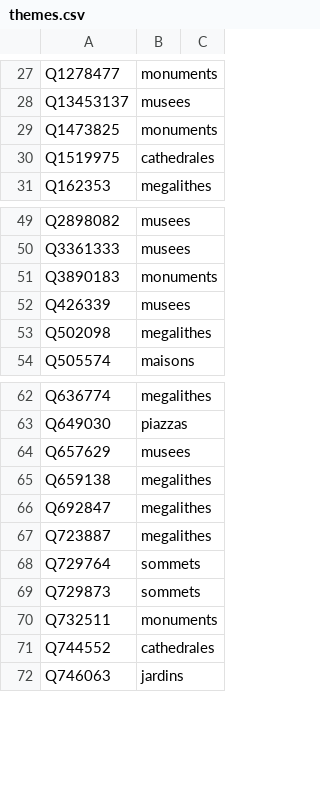
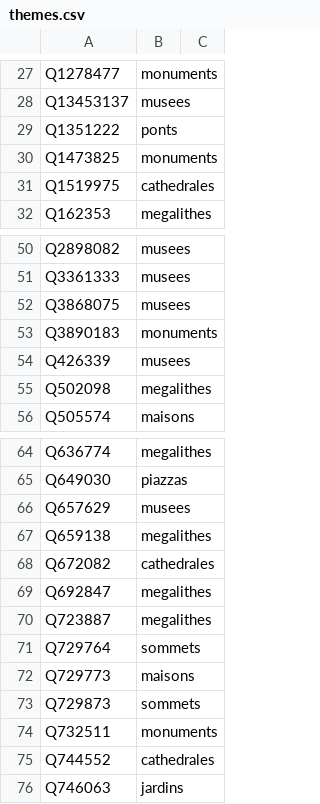
Before and after one commit to alexnr10/roam, a CSV file: pipeline/data/it/manual/themes.csv, drawn as a sheet; only a part is shown, gaps mark what is left out; the diff names each change by its address in the sheet, - before the commit and + after, or states it on an @@ line.

```diff
--- a/pipeline/data/it/manual/themes.csv
+++ b/pipeline/data/it/manual/themes.csv
+row 29: Q1351222 | ponts
+row 52: Q3868075 | musees
+row 68: Q672082 | cathedrales
+row 72: Q729773 | maisons
```
Also changed, not shown: pipeline/data/it/manual/decisions.csv, pipeline/data/it/manual/tiers.csv, 7 other files.
